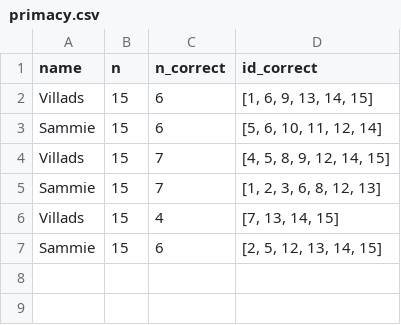
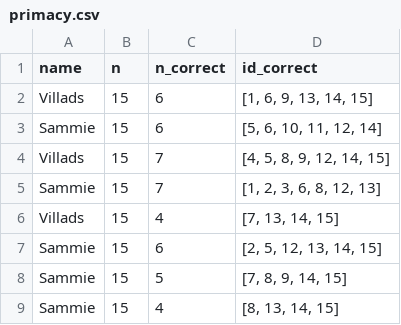
Before and after one commit to Knudsenmarlin/HumanCog-MiniProject1, a CSV file: experiments/primacy.csv, drawn as a sheet.

```diff
--- a/experiments/primacy.csv
+++ b/experiments/primacy.csv
@@ -7 +7,3 @@ Villads,15,4,"[7, 13, 14, 15]"
 Sammie,15,6,"[2, 5, 12, 13, 14, 15]"
+Sammie,15,5,"[7, 8, 9, 14, 15]"
+Sammie,15,4,"[8, 13, 14, 15]"
```
Also changed, not shown: experiments/control.csv, 3 other files.
